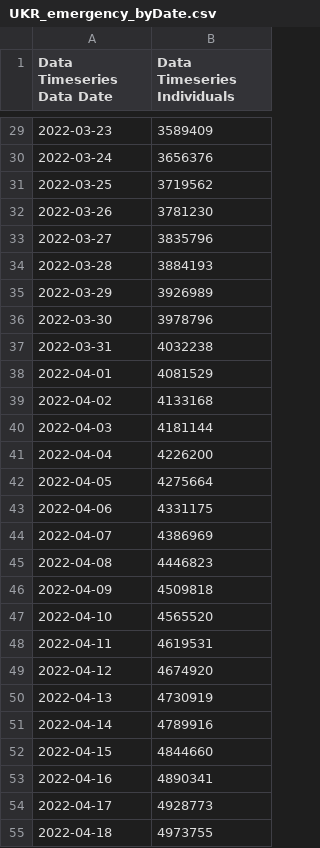
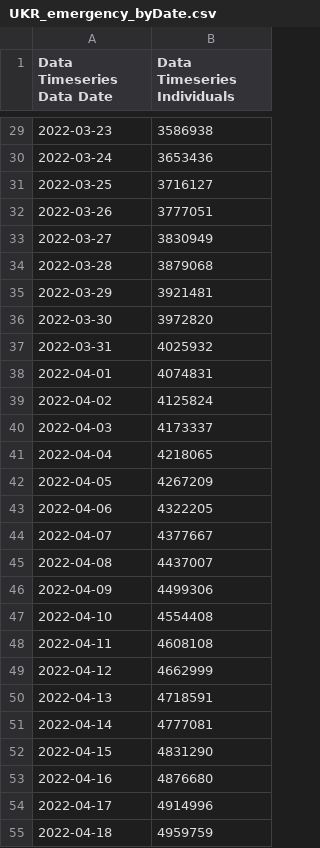
Before and after one commit to rvibek/UkraineEmergency, a CSV file: UKR_emergency_byDate.csv, drawn as a sheet; only a part is shown, gaps mark what is left out; the diff covers the shown part only.

```diff
--- a/UKR_emergency_byDate.csv
+++ b/UKR_emergency_byDate.csv
@@ -29,27 +29,27 @@ Data Timeseries Data Date,Data Timeseries Individuals
-2022-03-23,3589409
-2022-03-24,3656376
-2022-03-25,3719562
-2022-03-26,3781230
-2022-03-27,3835796
-2022-03-28,3884193
-2022-03-29,3926989
-2022-03-30,3978796
-2022-03-31,4032238
-2022-04-01,4081529
-2022-04-02,4133168
-2022-04-03,4181144
-2022-04-04,4226200
-2022-04-05,4275664
-2022-04-06,4331175
-2022-04-07,4386969
-2022-04-08,4446823
-2022-04-09,4509818
-2022-04-10,4565520
-2022-04-11,4619531
-2022-04-12,4674920
-2022-04-13,4730919
-2022-04-14,4789916
-2022-04-15,4844660
-2022-04-16,4890341
-2022-04-17,4928773
-2022-04-18,4973755
+2022-03-23,3586938
+2022-03-24,3653436
+2022-03-25,3716127
+2022-03-26,3777051
+2022-03-27,3830949
+2022-03-28,3879068
+2022-03-29,3921481
+2022-03-30,3972820
+2022-03-31,4025932
+2022-04-01,4074831
+2022-04-02,4125824
+2022-04-03,4173337
+2022-04-04,4218065
+2022-04-05,4267209
+2022-04-06,4322205
+2022-04-07,4377667
+2022-04-08,4437007
+2022-04-09,4499306
+2022-04-10,4554408
+2022-04-11,4608108
+2022-04-12,4662999
+2022-04-13,4718591
+2022-04-14,4777081
+2022-04-15,4831290
+2022-04-16,4876680
+2022-04-17,4914996
+2022-04-18,4959759
```
Also changed, not shown: 1 added row and 64 edited cells elsewhere in this file, UKR_emergency_byCountry.csv, 1 other file.
